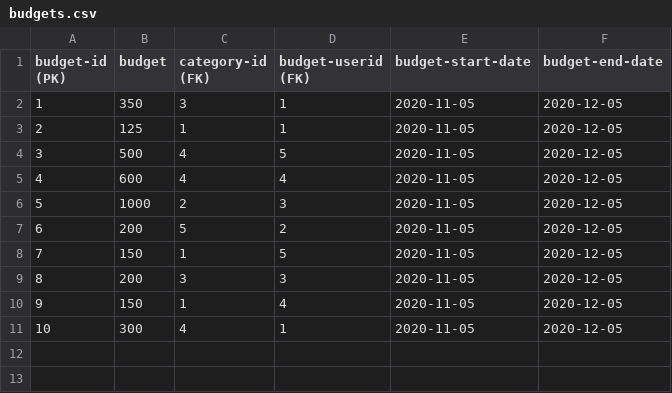
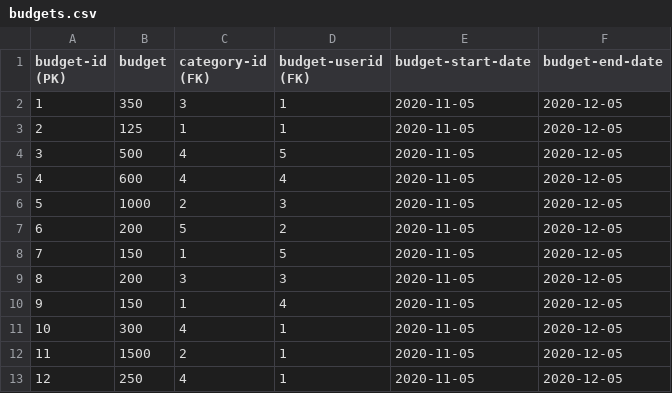
Before and after one commit to Darktwine/budgety, a CSV file: data/budgets.csv, drawn as a sheet; the diff names each change by its address in the sheet, - before the commit and + after, or states it on an @@ line.

```diff
--- a/data/budgets.csv
+++ b/data/budgets.csv
+row 12: 11 | 1500 | 2 | 1 | 2020-11-05 | 2020-12-05
+row 13: 12 | 250 | 4 | 1 | 2020-11-05 | 2020-12-05
```
Also changed, not shown: data/expenditures.csv, 7 other files.
